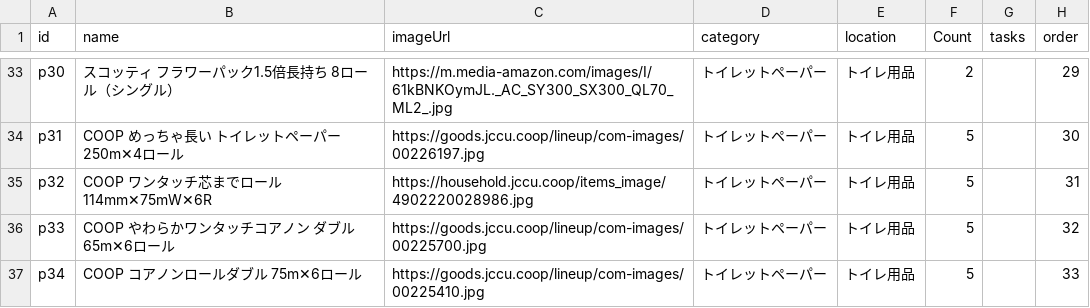
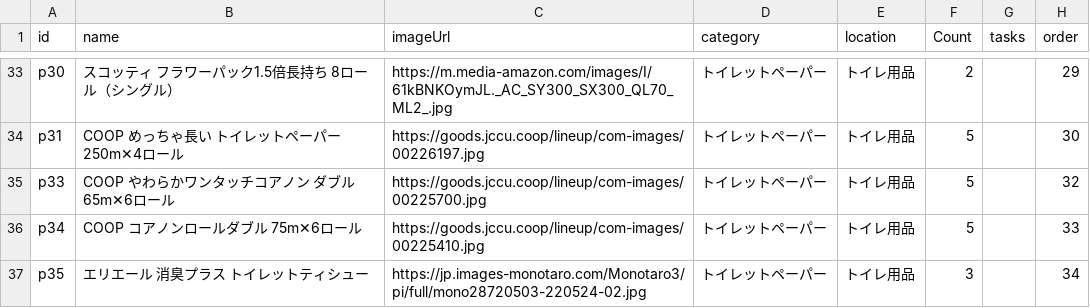
Before and after one commit to yupinz123/ShinadashiPro, a CSV file: paper.csv, drawn as a sheet; only a part is shown, gaps mark what is left out; the shorter side is filled out with more unchanged rows.

Commit message:
Add files via upload

```diff
--- a/paper.csv
+++ b/paper.csv
@@ -34,3 +34,2 @@ p30,スコッティ フラワーパック1.5倍長持ち 8ロール（シング
 p31,COOP めっちゃ長い トイレットペーパー 250m✕4ロール,https://goods.jccu.coop/lineup/com-images/00226197.jpg,トイレットペーパー,トイレ用品,5,,30
-p32,COOP ワンタッチ芯までロール 114mm✕75mW✕6R,https://household.jccu.coop/items_image/4902220028986.jpg,トイレットペーパー,トイレ用品,5,,31
 p33,COOP やわらかワンタッチコアノン ダブル 65m✕6ロール,https://goods.jccu.coop/lineup/com-images/00225700.jpg,トイレットペーパー,トイレ用品,5,,32
```
